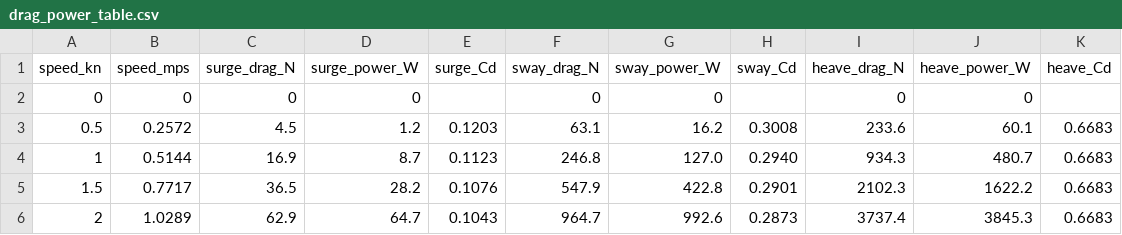
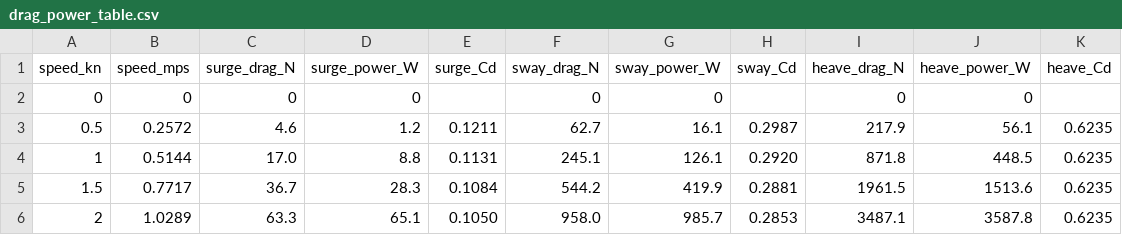
Before and after one commit to torqueNomad/AS-CFD, a CSV file: results/drag_power_table.csv, drawn as a sheet; only a part is shown; the diff covers the shown part only.

```diff
--- a/results/drag_power_table.csv
+++ b/results/drag_power_table.csv
@@ -2,5 +2,5 @@ speed_kn,speed_mps,surge_drag_N,surge_power_W,surge_Cd,sway_drag_N,sway_power_W,
 0,0,0,0,,0,0,,0,0,
-0.5,0.2572,4.5,1.2,0.1203,63.1,16.2,0.3008,233.6,60.1,0.6683
-1,0.5144,16.9,8.7,0.1123,246.8,127.0,0.2940,934.3,480.7,0.6683
-1.5,0.7717,36.5,28.2,0.1076,547.9,422.8,0.2901,2102.3,1622.2,0.6683
-2,1.0289,62.9,64.7,0.1043,964.7,992.6,0.2873,3737.4,3845.3,0.6683
+0.5,0.2572,4.6,1.2,0.1211,62.7,16.1,0.2987,217.9,56.1,0.6235
+1,0.5144,17.0,8.8,0.1131,245.1,126.1,0.2920,871.8,448.5,0.6235
+1.5,0.7717,36.7,28.3,0.1084,544.2,419.9,0.2881,1961.5,1513.6,0.6235
+2,1.0289,63.3,65.1,0.1050,958.0,985.7,0.2853,3487.1,3587.8,0.6235
```
Also changed, not shown: 72 edited cells elsewhere in this file, results/runs_raw.csv, 5 other files.
